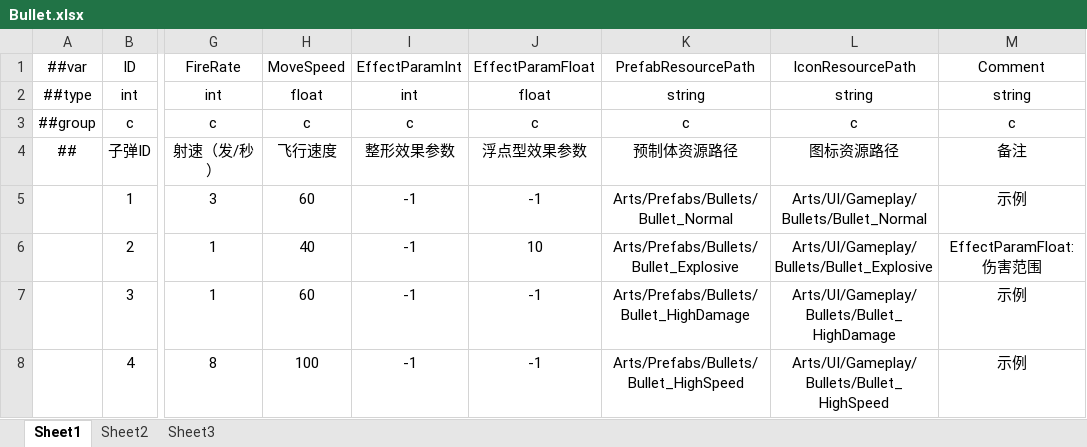
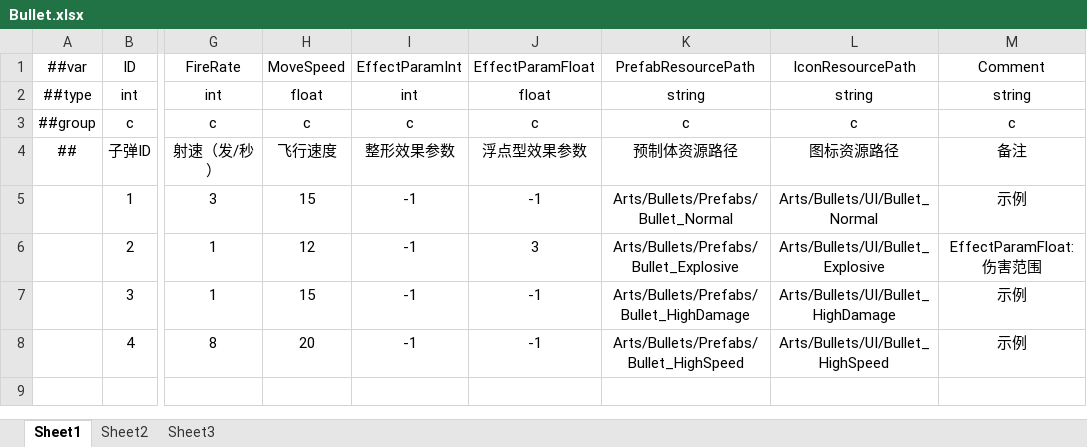
Before and after one commit to greenballyjq/HuntingConfig, an Excel workbook: Datas/Bullet.xlsx, sheet Sheet1, drawn as a sheet; only a part is shown, gaps mark what is left out; values as stored, in another font and other column widths than the file's, no borders; the diff names each change by its address in the sheet, - before the commit and + after, or states it on an @@ line.

```diff
--- a/Datas/Bullet.xlsx (sheet Sheet1)
+++ b/Datas/Bullet.xlsx (sheet Sheet1)
-H5: 60
+H5: 15
-K5: Arts/Prefabs/Bullets/Bullet_Normal
+K5: Arts/Bullets/Prefabs/Bullet_Normal
-L5: Arts/UI/Gameplay/Bullets/Bullet_Normal
+L5: Arts/Bullets/UI/Bullet_Normal
-H6: 40
+H6: 12
-J6: 10
+J6: 3
-K6: Arts/Prefabs/Bullets/Bullet_Explosive
+K6: Arts/Bullets/Prefabs/Bullet_Explosive
-L6: Arts/UI/Gameplay/Bullets/Bullet_Explosive
+L6: Arts/Bullets/UI/Bullet_Explosive
-H7: 60
+H7: 15
-K7: Arts/Prefabs/Bullets/Bullet_HighDamage
+K7: Arts/Bullets/Prefabs/Bullet_HighDamage
-L7: Arts/UI/Gameplay/Bullets/Bullet_HighDamage
+L7: Arts/Bullets/UI/Bullet_HighDamage
-H8: 100
+H8: 20
-K8: Arts/Prefabs/Bullets/Bullet_HighSpeed
+K8: Arts/Bullets/Prefabs/Bullet_HighSpeed
-L8: Arts/UI/Gameplay/Bullets/Bullet_HighSpeed
+L8: Arts/Bullets/UI/Bullet_HighSpeed
```
Also changed, not shown: Datas/LuckyBuff.xlsx, Datas/PropTrap.xlsx, 9 other files.
